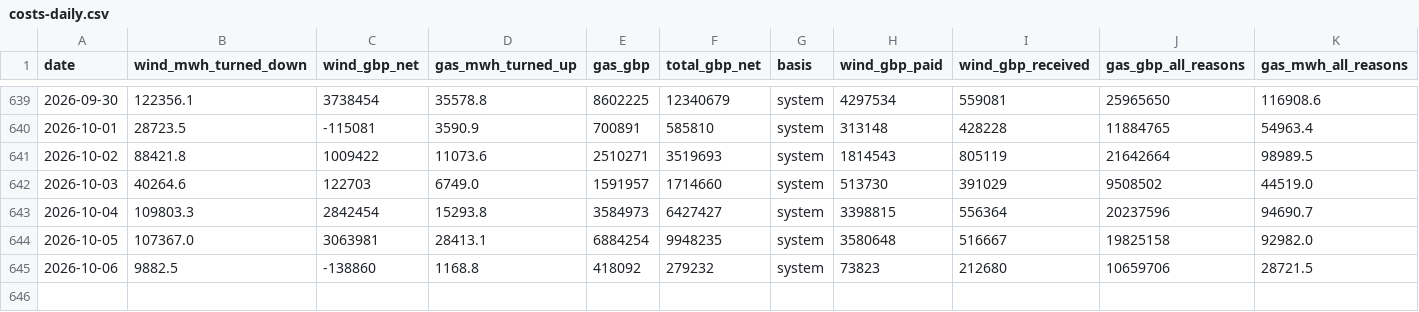
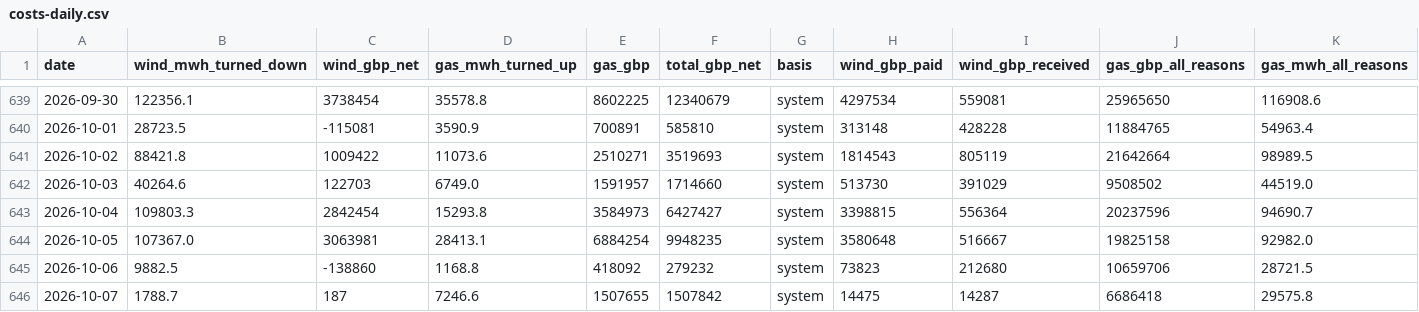
Before and after one commit to Delwyno/The-UK-Power-Flow-Llif-Pwer-y-DU, a CSV file: data/open/costs-daily.csv, drawn as a sheet; only a part is shown, gaps mark what is left out; the diff names each change by its address in the sheet, - before the commit and + after, or states it on an @@ line.

```diff
--- a/data/open/costs-daily.csv
+++ b/data/open/costs-daily.csv
+row 646: 2026-10-07 | 1788.7 | 187 | 7246.6 | 1507655 | 1507842 | system | 14475 | 14287 | 6686418 | 29575.8
```
Also changed, not shown: data/open/carbon-daily.csv, data/open/curtailment-by-windfarm.csv, 17 other files.
